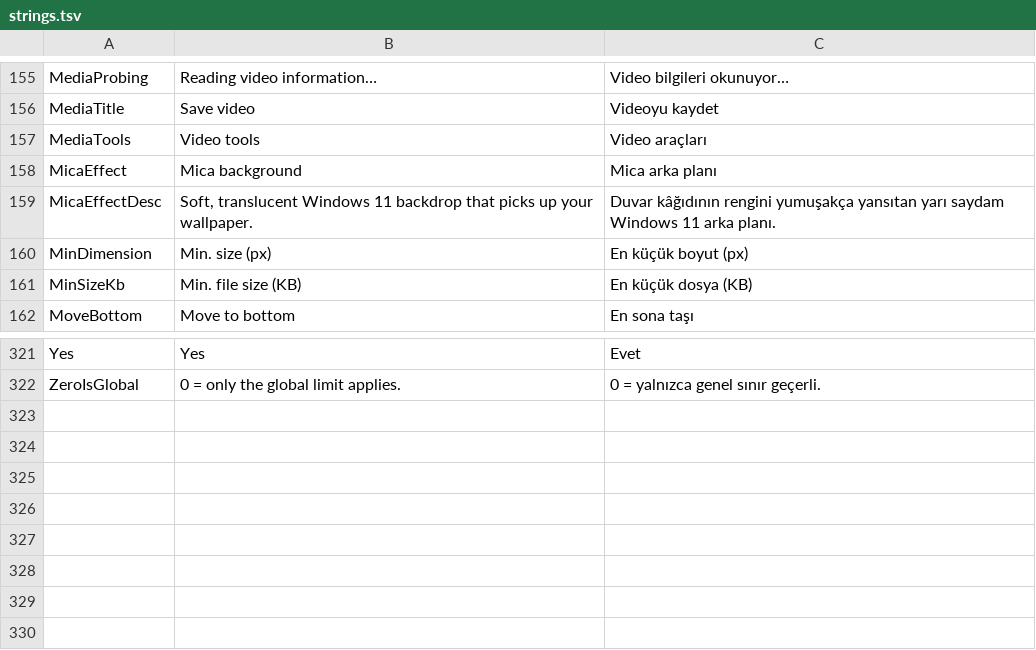
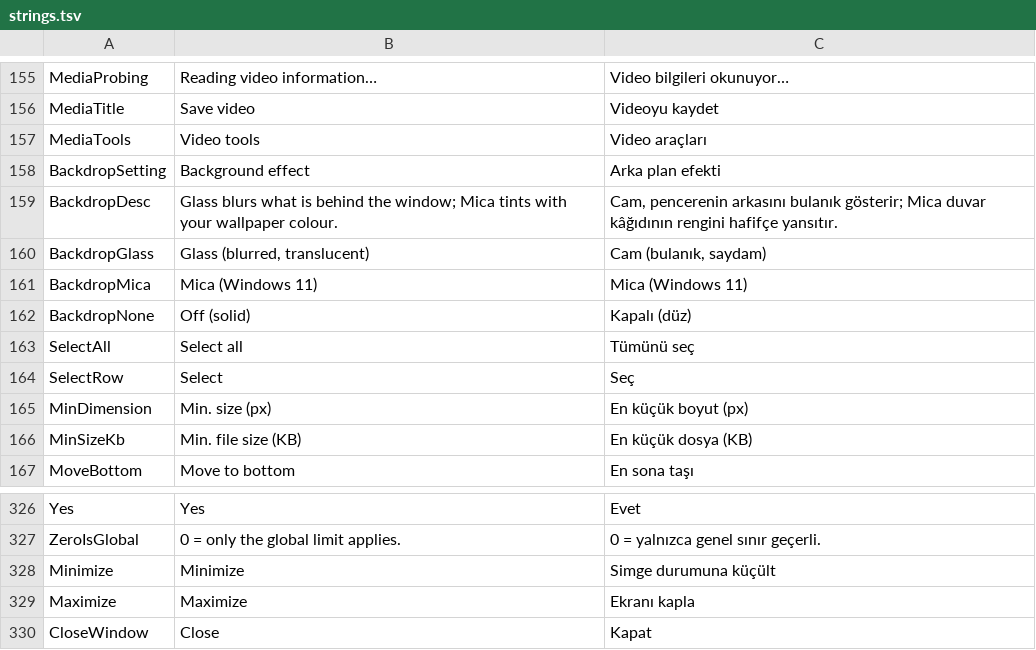
Before and after one commit to MihrimatriX/fluxer-download-manager, a TSV file: tools/strings.tsv, drawn as a sheet; only a part is shown, gaps mark what is left out.

```diff
--- a/tools/strings.tsv
+++ b/tools/strings.tsv
@@ -157,4 +157,9 @@ MediaTitle	Save video	Videoyu kaydet
 MediaTools	Video tools	Video araçları
-MicaEffect	Mica background	Mica arka planı
-MicaEffectDesc	Soft, translucent Windows 11 backdrop that picks up your wallpaper.	Duvar kâğıdının rengini yumuşakça yansıtan yarı saydam Windows 11 arka planı.
+BackdropSetting	Background effect	Arka plan efekti
+BackdropDesc	Glass blurs what is behind the window; Mica tints with your wallpaper colour.	Cam, pencerenin arkasını bulanık gösterir; Mica duvar kâğıdının rengini hafifçe yansıtır.
+BackdropGlass	Glass (blurred, translucent)	Cam (bulanık, saydam)
+BackdropMica	Mica (Windows 11)	Mica (Windows 11)
+BackdropNone	Off (solid)	Kapalı (düz)
+SelectAll	Select all	Tümünü seç
+SelectRow	Select	Seç
 MinDimension	Min. size (px)	En küçük boyut (px)
@@ -322 +327,4 @@ Yes	Yes	Evet
 ZeroIsGlobal	0 = only the global limit applies.	0 = yalnızca genel sınır geçerli.
+Minimize	Minimize	Simge durumuna küçült
+Maximize	Maximize	Ekranı kapla
+CloseWindow	Close	Kapat
```
Also changed, not shown: 17 other files.
